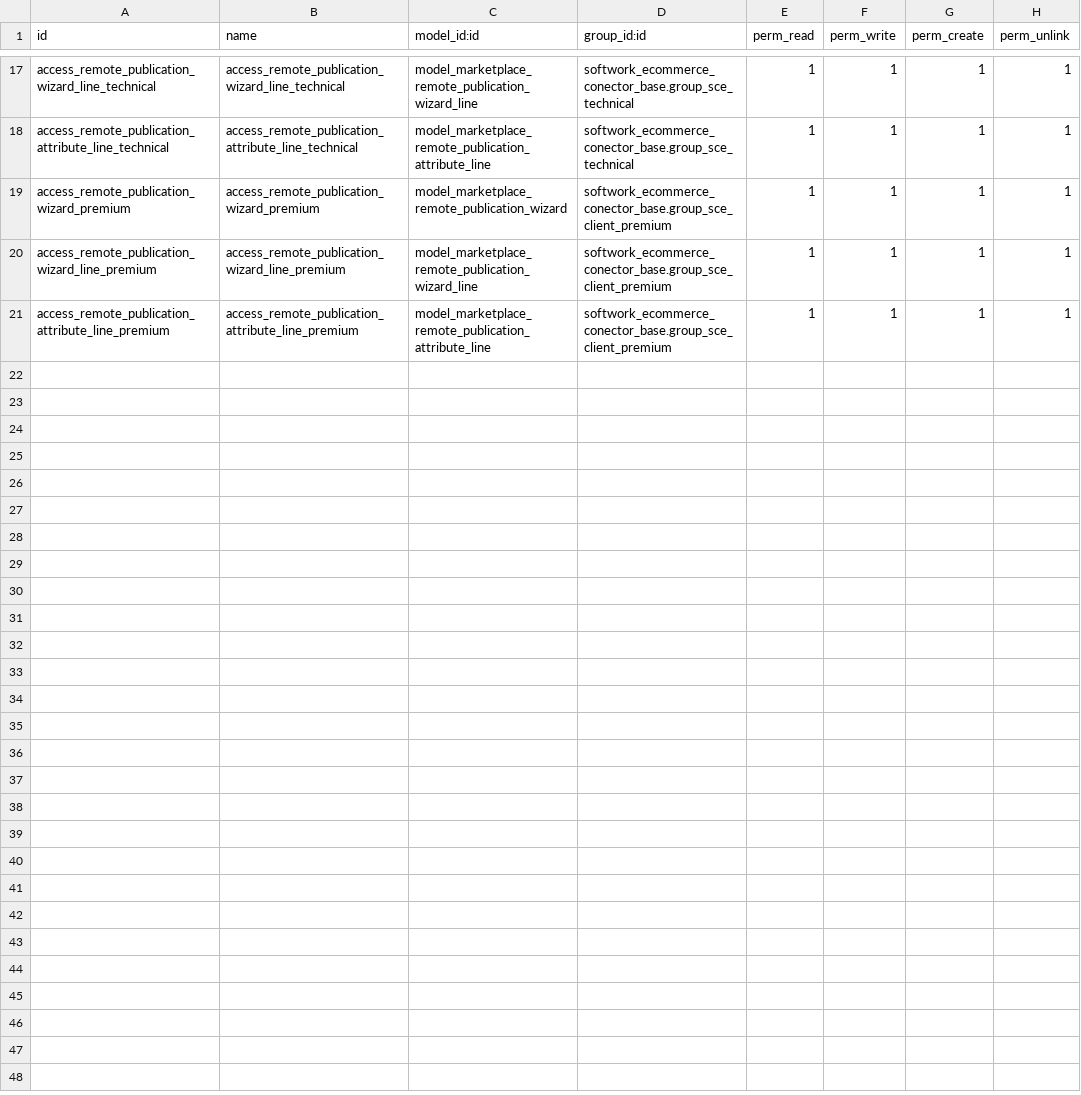
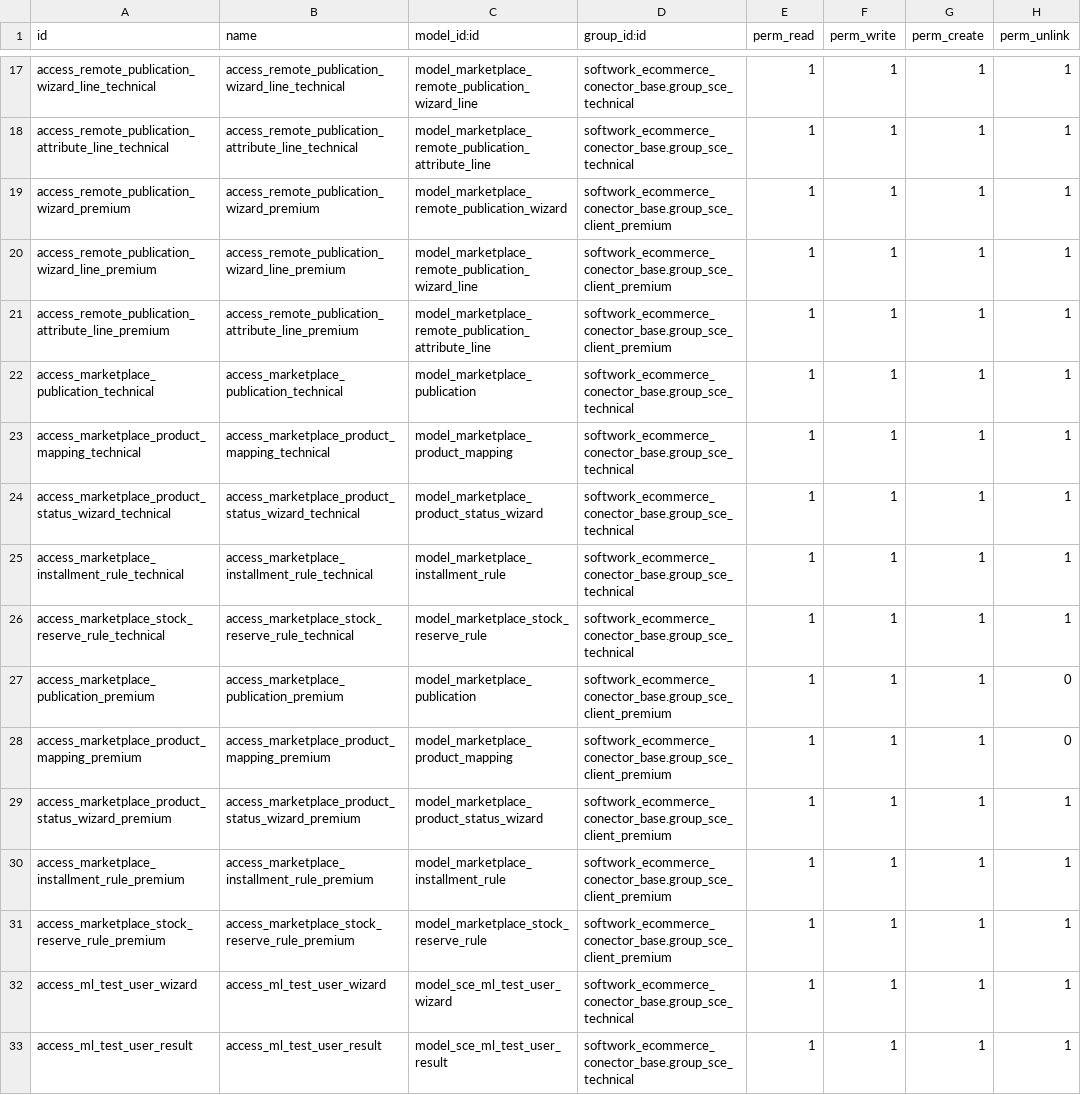
Before and after one commit to AlejandroCasalotti/Softwork, a CSV file: marketplace_connector/addons/sce_connector_ml/security/ir.model.access.csv, drawn as a sheet; only a part is shown, gaps mark what is left out.

```diff
--- a/marketplace_connector/addons/sce_connector_ml/security/ir.model.access.csv
+++ b/marketplace_connector/addons/sce_connector_ml/security/ir.model.access.csv
@@ -21 +21,13 @@ access_remote_publication_wizard_line_premium,access_remote_publication_wizard_l
 access_remote_publication_attribute_line_premium,access_remote_publication_attribute_line_premium,model_marketplace_remote_publication_attribute_line,softwork_ecommerce_conector_base.group_sce_client_premium,1,1,1,1
+access_marketplace_publication_technical,access_marketplace_publication_technical,model_marketplace_publication,softwork_ecommerce_conector_base.group_sce_technical,1,1,1,1
+access_marketplace_product_mapping_technical,access_marketplace_product_mapping_technical,model_marketplace_product_mapping,softwork_ecommerce_conector_base.group_sce_technical,1,1,1,1
+access_marketplace_product_status_wizard_technical,access_marketplace_product_status_wizard_technical,model_marketplace_product_status_wizard,softwork_ecommerce_conector_base.group_sce_technical,1,1,1,1
+access_marketplace_installment_rule_technical,access_marketplace_installment_rule_technical,model_marketplace_installment_rule,softwork_ecommerce_conector_base.group_sce_technical,1,1,1,1
+access_marketplace_stock_reserve_rule_technical,access_marketplace_stock_reserve_rule_technical,model_marketplace_stock_reserve_rule,softwork_ecommerce_conector_base.group_sce_technical,1,1,1,1
+access_marketplace_publication_premium,access_marketplace_publication_premium,model_marketplace_publication,softwork_ecommerce_conector_base.group_sce_client_premium,1,1,1,0
+access_marketplace_product_mapping_premium,access_marketplace_product_mapping_premium,model_marketplace_product_mapping,softwork_ecommerce_conector_base.group_sce_client_premium,1,1,1,0
+access_marketplace_product_status_wizard_premium,access_marketplace_product_status_wizard_premium,model_marketplace_product_status_wizard,softwork_ecommerce_conector_base.group_sce_client_premium,1,1,1,1
+access_marketplace_installment_rule_premium,access_marketplace_installment_rule_premium,model_marketplace_installment_rule,softwork_ecommerce_conector_base.group_sce_client_premium,1,1,1,1
+access_marketplace_stock_reserve_rule_premium,access_marketplace_stock_reserve_rule_premium,model_marketplace_stock_reserve_rule,softwork_ecommerce_conector_base.group_sce_client_premium,1,1,1,1
+access_ml_test_user_wizard,access_ml_test_user_wizard,model_sce_ml_test_user_wizard,softwork_ecommerce_conector_base.group_sce_technical,1,1,1,1
+access_ml_test_user_result,access_ml_test_user_result,model_sce_ml_test_user_result,softwork_ecommerce_conector_base.group_sce_technical,1,1,1,1
```
Also changed, not shown: 35 other files.
